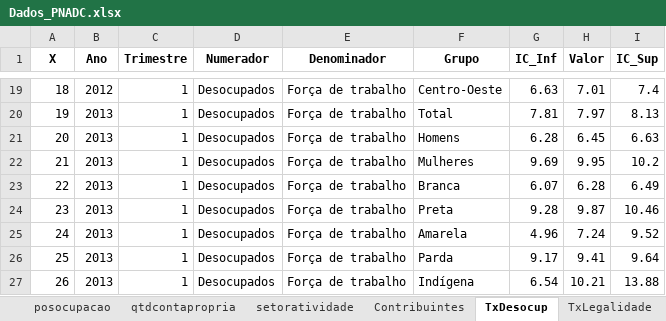
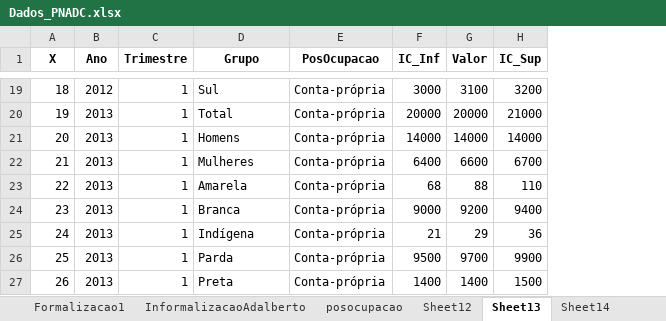
Before and after one commit to arthurwelle/REMIR, an Excel workbook: Dados_PNADC.xlsx, sheet Sheet13, drawn as a sheet; only a part is shown, gaps mark what is left out; values as stored, in another font and other column widths than the file's, no borders; removed rows and columns are numbered as before the commit, all else as after; the diff covers the shown part only; the diff names each change by its address in the sheet, - before the commit and + after, or states it on an @@ line.

```diff
--- a/Dados_PNADC.xlsx (sheet Sheet13)
+++ b/Dados_PNADC.xlsx (sheet Sheet13)
-sheet tab: Contribuintes
+sheet tab: Sheet12
-sheet tab: TxDesocup
+sheet tab: Sheet13
-sheet tab: TxLegalidade
+sheet tab: Sheet14
-sheet tab: qtdcontapropria
-sheet tab: setoratividade
-column D (Numerador), rows 19-27: all Desocupados
-column E (Denominador), rows 19-27: all Força de trabalho
+column E (PosOcupacao), rows 19-27: all Conta-própria
-D19 (Grupo): Centro-Oeste
+D19 (Grupo): Sul
-F19 (IC_Inf): 6.63
+F19 (IC_Inf): 3000
-G19 (Valor): 7.01
+G19 (Valor): 3100
-H19 (IC_Sup): 7.4
+H19 (IC_Sup): 3200
-F20 (IC_Inf): 7.81
+F20 (IC_Inf): 20000
-G20 (Valor): 7.97
+G20 (Valor): 20000
-H20 (IC_Sup): 8.13
+H20 (IC_Sup): 21000
-F21 (IC_Inf): 6.28
+F21 (IC_Inf): 14000
-G21 (Valor): 6.45
+G21 (Valor): 14000
-H21 (IC_Sup): 6.63
+H21 (IC_Sup): 14000
-F22 (IC_Inf): 9.69
+F22 (IC_Inf): 6400
-G22 (Valor): 9.95
+G22 (Valor): 6600
-H22 (IC_Sup): 10.2
+H22 (IC_Sup): 6700
-D23 (Grupo): Branca
+D23 (Grupo): Amarela
-F23 (IC_Inf): 6.07
+F23 (IC_Inf): 68
-G23 (Valor): 6.28
+G23 (Valor): 88
-H23 (IC_Sup): 6.49
+H23 (IC_Sup): 110
-D24 (Grupo): Preta
+D24 (Grupo): Branca
-F24 (IC_Inf): 9.28
+F24 (IC_Inf): 9000
-G24 (Valor): 9.87
+G24 (Valor): 9200
-H24 (IC_Sup): 10.46
+H24 (IC_Sup): 9400
-D25 (Grupo): Amarela
+D25 (Grupo): Indígena
-F25 (IC_Inf): 4.96
+F25 (IC_Inf): 21
-G25 (Valor): 7.24
+G25 (Valor): 29
-H25 (IC_Sup): 9.52
+H25 (IC_Sup): 36
-F26 (IC_Inf): 9.17
+F26 (IC_Inf): 9500
-G26 (Valor): 9.41
+G26 (Valor): 9700
-H26 (IC_Sup): 9.64
+H26 (IC_Sup): 9900
-D27 (Grupo): Indígena
+D27 (Grupo): Preta
-F27 (IC_Inf): 6.54
+F27 (IC_Inf): 1400
-G27 (Valor): 10.21
+G27 (Valor): 1400
-H27 (IC_Sup): 13.88
+H27 (IC_Sup): 1500
```
Also changed, not shown: 1890 edited cells elsewhere in this sheet, sheet MediaRendaHabTodosTrab, sheet Sheet15, sheet Sheet12, sheet Sheet14, sheet MediaRendaEfetTodosTrab, sheet EvolucaoPorOcupacao, 3 more sheets, other sheet tabs, 40 other files.
